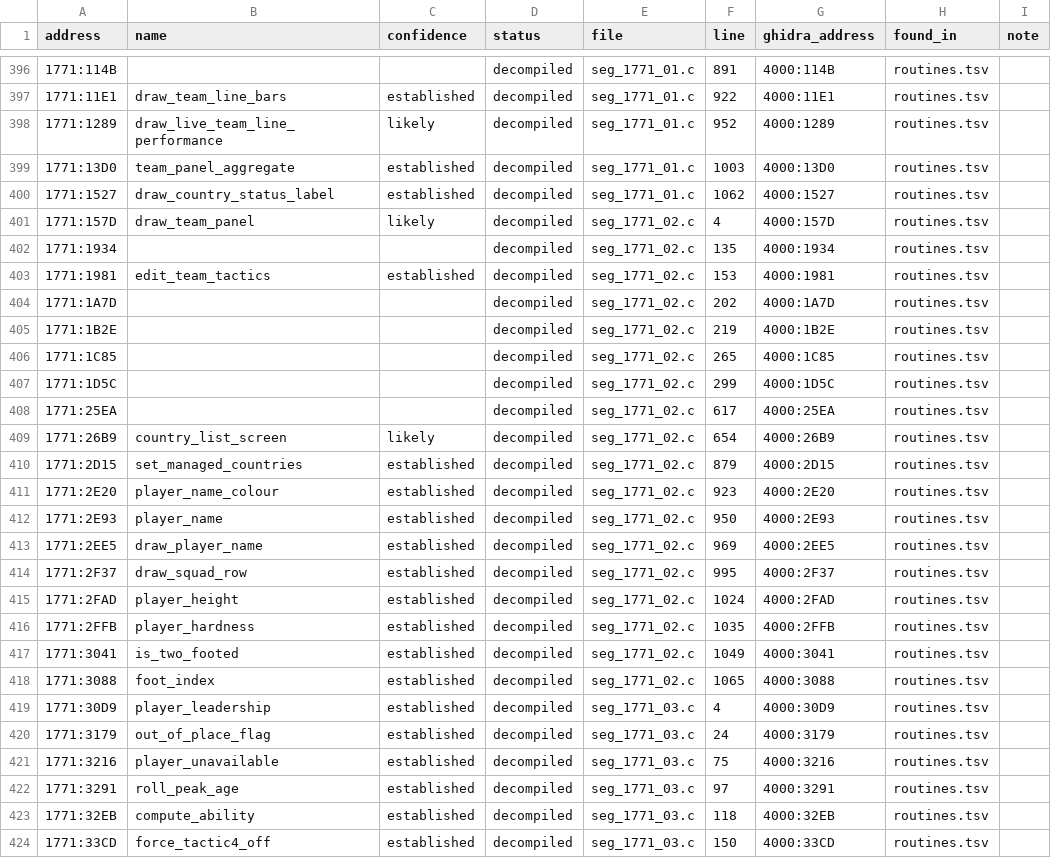
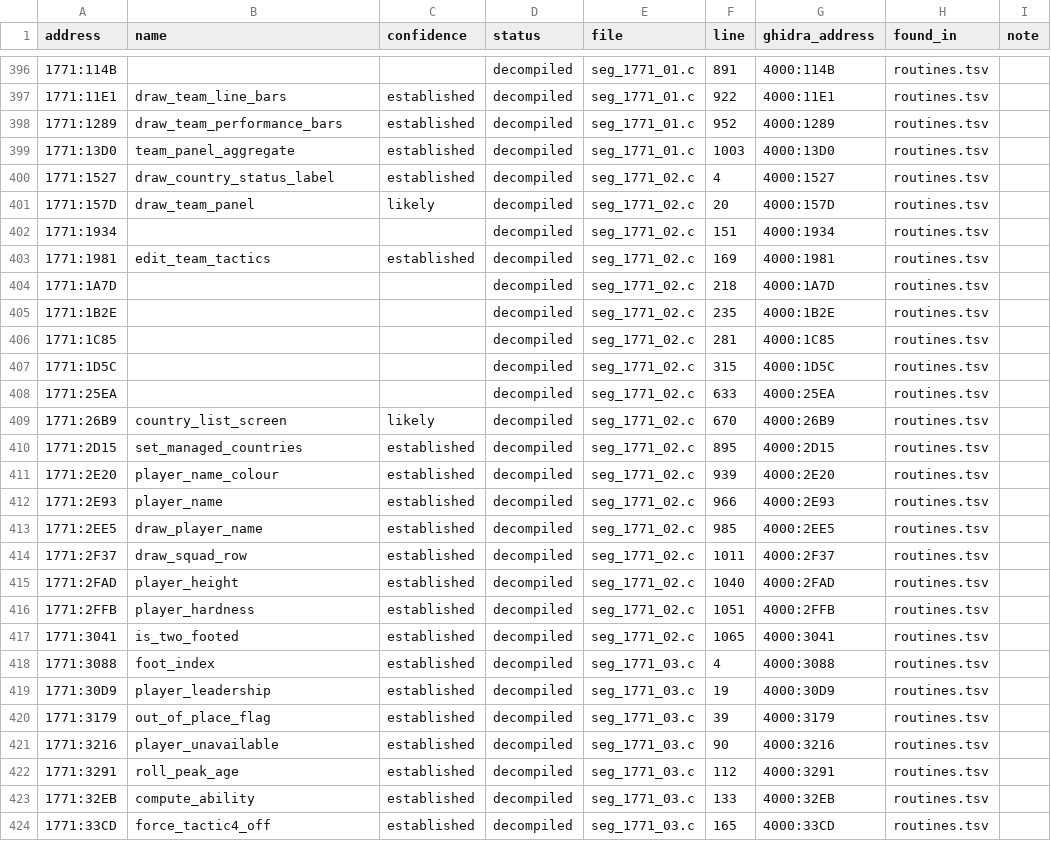
Before and after one commit to diegoami/goal2-archaeology, a TSV file: static/goal-exe/named/index.tsv, drawn as a sheet; only a part is shown, gaps mark what is left out; the diff covers the shown part only.

```diff
--- a/static/goal-exe/named/index.tsv
+++ b/static/goal-exe/named/index.tsv
@@ -397,28 +397,28 @@ address	name	confidence	status	file	line	ghidra_address	found_in	note
 1771:11E1	draw_team_line_bars	established	decompiled	seg_1771_01.c	922	4000:11E1	routines.tsv	
-1771:1289	draw_live_team_line_performance	likely	decompiled	seg_1771_01.c	952	4000:1289	routines.tsv	
+1771:1289	draw_team_performance_bars	established	decompiled	seg_1771_01.c	952	4000:1289	routines.tsv	
 1771:13D0	team_panel_aggregate	established	decompiled	seg_1771_01.c	1003	4000:13D0	routines.tsv	
-1771:1527	draw_country_status_label	established	decompiled	seg_1771_01.c	1062	4000:1527	routines.tsv	
-1771:157D	draw_team_panel	likely	decompiled	seg_1771_02.c	4	4000:157D	routines.tsv	
-1771:1934			decompiled	seg_1771_02.c	135	4000:1934	routines.tsv	
-1771:1981	edit_team_tactics	established	decompiled	seg_1771_02.c	153	4000:1981	routines.tsv	
-1771:1A7D			decompiled	seg_1771_02.c	202	4000:1A7D	routines.tsv	
-1771:1B2E			decompiled	seg_1771_02.c	219	4000:1B2E	routines.tsv	
-1771:1C85			decompiled	seg_1771_02.c	265	4000:1C85	routines.tsv	
-1771:1D5C			decompiled	seg_1771_02.c	299	4000:1D5C	routines.tsv	
-1771:25EA			decompiled	seg_1771_02.c	617	4000:25EA	routines.tsv	
-1771:26B9	country_list_screen	likely	decompiled	seg_1771_02.c	654	4000:26B9	routines.tsv	
-1771:2D15	set_managed_countries	established	decompiled	seg_1771_02.c	879	4000:2D15	routines.tsv	
-1771:2E20	player_name_colour	established	decompiled	seg_1771_02.c	923	4000:2E20	routines.tsv	
-1771:2E93	player_name	established	decompiled	seg_1771_02.c	950	4000:2E93	routines.tsv	
-1771:2EE5	draw_player_name	established	decompiled	seg_1771_02.c	969	4000:2EE5	routines.tsv	
-1771:2F37	draw_squad_row	established	decompiled	seg_1771_02.c	995	4000:2F37	routines.tsv	
-1771:2FAD	player_height	established	decompiled	seg_1771_02.c	1024	4000:2FAD	routines.tsv	
-1771:2FFB	player_hardness	established	decompiled	seg_1771_02.c	1035	4000:2FFB	routines.tsv	
-1771:3041	is_two_footed	established	decompiled	seg_1771_02.c	1049	4000:3041	routines.tsv	
-1771:3088	foot_index	established	decompiled	seg_1771_02.c	1065	4000:3088	routines.tsv	
-1771:30D9	player_leadership	established	decompiled	seg_1771_03.c	4	4000:30D9	routines.tsv	
-1771:3179	out_of_place_flag	established	decompiled	seg_1771_03.c	24	4000:3179	routines.tsv	
-1771:3216	player_unavailable	established	decompiled	seg_1771_03.c	75	4000:3216	routines.tsv	
-1771:3291	roll_peak_age	established	decompiled	seg_1771_03.c	97	4000:3291	routines.tsv	
-1771:32EB	compute_ability	established	decompiled	seg_1771_03.c	118	4000:32EB	routines.tsv	
-1771:33CD	force_tactic4_off	established	decompiled	seg_1771_03.c	150	4000:33CD	routines.tsv	
+1771:1527	draw_country_status_label	established	decompiled	seg_1771_02.c	4	4000:1527	routines.tsv	
+1771:157D	draw_team_panel	likely	decompiled	seg_1771_02.c	20	4000:157D	routines.tsv	
+1771:1934			decompiled	seg_1771_02.c	151	4000:1934	routines.tsv	
+1771:1981	edit_team_tactics	established	decompiled	seg_1771_02.c	169	4000:1981	routines.tsv	
+1771:1A7D			decompiled	seg_1771_02.c	218	4000:1A7D	routines.tsv	
+1771:1B2E			decompiled	seg_1771_02.c	235	4000:1B2E	routines.tsv	
+1771:1C85			decompiled	seg_1771_02.c	281	4000:1C85	routines.tsv	
+1771:1D5C			decompiled	seg_1771_02.c	315	4000:1D5C	routines.tsv	
+1771:25EA			decompiled	seg_1771_02.c	633	4000:25EA	routines.tsv	
+1771:26B9	country_list_screen	likely	decompiled	seg_1771_02.c	670	4000:26B9	routines.tsv	
+1771:2D15	set_managed_countries	established	decompiled	seg_1771_02.c	895	4000:2D15	routines.tsv	
+1771:2E20	player_name_colour	established	decompiled	seg_1771_02.c	939	4000:2E20	routines.tsv	
+1771:2E93	player_name	established	decompiled	seg_1771_02.c	966	4000:2E93	routines.tsv	
+1771:2EE5	draw_player_name	established	decompiled	seg_1771_02.c	985	4000:2EE5	routines.tsv	
+1771:2F37	draw_squad_row	established	decompiled	seg_1771_02.c	1011	4000:2F37	routines.tsv	
+1771:2FAD	player_height	established	decompiled	seg_1771_02.c	1040	4000:2FAD	routines.tsv	
+1771:2FFB	player_hardness	established	decompiled	seg_1771_02.c	1051	4000:2FFB	routines.tsv	
+1771:3041	is_two_footed	established	decompiled	seg_1771_02.c	1065	4000:3041	routines.tsv	
+1771:3088	foot_index	established	decompiled	seg_1771_03.c	4	4000:3088	routines.tsv	
+1771:30D9	player_leadership	established	decompiled	seg_1771_03.c	19	4000:30D9	routines.tsv	
+1771:3179	out_of_place_flag	established	decompiled	seg_1771_03.c	39	4000:3179	routines.tsv	
+1771:3216	player_unavailable	established	decompiled	seg_1771_03.c	90	4000:3216	routines.tsv	
+1771:3291	roll_peak_age	established	decompiled	seg_1771_03.c	112	4000:3291	routines.tsv	
+1771:32EB	compute_ability	established	decompiled	seg_1771_03.c	133	4000:32EB	routines.tsv	
+1771:33CD	force_tactic4_off	established	decompiled	seg_1771_03.c	165	4000:33CD	routines.tsv	
```
Also changed, not shown: 91 edited cells elsewhere in this file, static/goal-exe/annotations/globals.tsv, static/goal-exe/annotations/routines.tsv, 9 other files.
